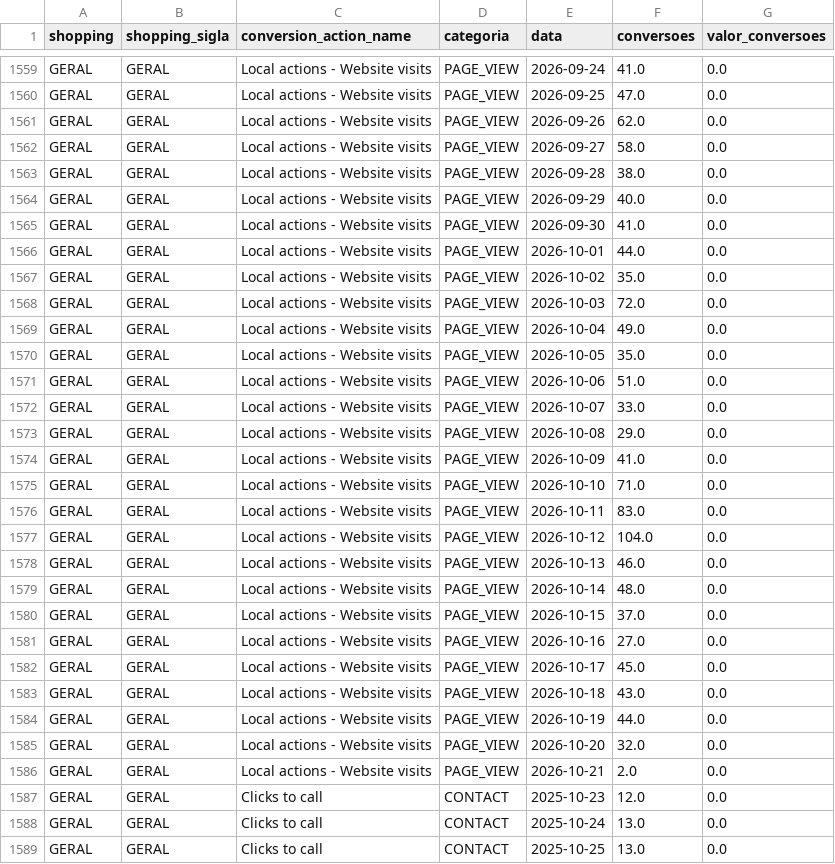
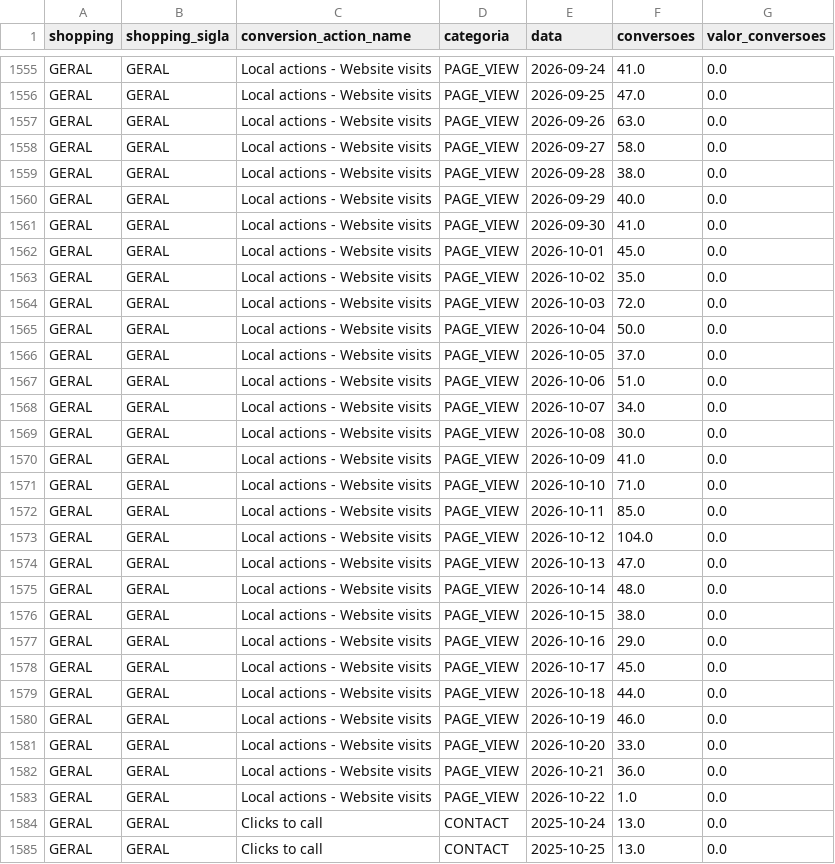
Before and after one commit to grupoalmeidajunior/dashboard-media-monitoring, a CSV file: Dados/Google_Ads/conversion_actions.csv, drawn as a sheet; only a part is shown, gaps mark what is left out; the diff covers the shown part only.

```diff
--- a/Dados/Google_Ads/conversion_actions.csv
+++ b/Dados/Google_Ads/conversion_actions.csv
@@ -1560,3 +1556,3 @@ GERAL,GERAL,Local actions - Website visits,PAGE_VIEW,2026-09-24,41.0,0.0
 GERAL,GERAL,Local actions - Website visits,PAGE_VIEW,2026-09-25,47.0,0.0
-GERAL,GERAL,Local actions - Website visits,PAGE_VIEW,2026-09-26,62.0,0.0
+GERAL,GERAL,Local actions - Website visits,PAGE_VIEW,2026-09-26,63.0,0.0
 GERAL,GERAL,Local actions - Website visits,PAGE_VIEW,2026-09-27,58.0,0.0
@@ -1565,24 +1561,24 @@ GERAL,GERAL,Local actions - Website visits,PAGE_VIEW,2026-09-29,40.0,0.0
 GERAL,GERAL,Local actions - Website visits,PAGE_VIEW,2026-09-30,41.0,0.0
-GERAL,GERAL,Local actions - Website visits,PAGE_VIEW,2026-10-01,44.0,0.0
+GERAL,GERAL,Local actions - Website visits,PAGE_VIEW,2026-10-01,45.0,0.0
 GERAL,GERAL,Local actions - Website visits,PAGE_VIEW,2026-10-02,35.0,0.0
 GERAL,GERAL,Local actions - Website visits,PAGE_VIEW,2026-10-03,72.0,0.0
-GERAL,GERAL,Local actions - Website visits,PAGE_VIEW,2026-10-04,49.0,0.0
-GERAL,GERAL,Local actions - Website visits,PAGE_VIEW,2026-10-05,35.0,0.0
+GERAL,GERAL,Local actions - Website visits,PAGE_VIEW,2026-10-04,50.0,0.0
+GERAL,GERAL,Local actions - Website visits,PAGE_VIEW,2026-10-05,37.0,0.0
 GERAL,GERAL,Local actions - Website visits,PAGE_VIEW,2026-10-06,51.0,0.0
-GERAL,GERAL,Local actions - Website visits,PAGE_VIEW,2026-10-07,33.0,0.0
-GERAL,GERAL,Local actions - Website visits,PAGE_VIEW,2026-10-08,29.0,0.0
+GERAL,GERAL,Local actions - Website visits,PAGE_VIEW,2026-10-07,34.0,0.0
+GERAL,GERAL,Local actions - Website visits,PAGE_VIEW,2026-10-08,30.0,0.0
 GERAL,GERAL,Local actions - Website visits,PAGE_VIEW,2026-10-09,41.0,0.0
 GERAL,GERAL,Local actions - Website visits,PAGE_VIEW,2026-10-10,71.0,0.0
-GERAL,GERAL,Local actions - Website visits,PAGE_VIEW,2026-10-11,83.0,0.0
+GERAL,GERAL,Local actions - Website visits,PAGE_VIEW,2026-10-11,85.0,0.0
 GERAL,GERAL,Local actions - Website visits,PAGE_VIEW,2026-10-12,104.0,0.0
-GERAL,GERAL,Local actions - Website visits,PAGE_VIEW,2026-10-13,46.0,0.0
+GERAL,GERAL,Local actions - Website visits,PAGE_VIEW,2026-10-13,47.0,0.0
 GERAL,GERAL,Local actions - Website visits,PAGE_VIEW,2026-10-14,48.0,0.0
-GERAL,GERAL,Local actions - Website visits,PAGE_VIEW,2026-10-15,37.0,0.0
-GERAL,GERAL,Local actions - Website visits,PAGE_VIEW,2026-10-16,27.0,0.0
+GERAL,GERAL,Local actions - Website visits,PAGE_VIEW,2026-10-15,38.0,0.0
+GERAL,GERAL,Local actions - Website visits,PAGE_VIEW,2026-10-16,29.0,0.0
 GERAL,GERAL,Local actions - Website visits,PAGE_VIEW,2026-10-17,45.0,0.0
-GERAL,GERAL,Local actions - Website visits,PAGE_VIEW,2026-10-18,43.0,0.0
-GERAL,GERAL,Local actions - Website visits,PAGE_VIEW,2026-10-19,44.0,0.0
-GERAL,GERAL,Local actions - Website visits,PAGE_VIEW,2026-10-20,32.0,0.0
-GERAL,GERAL,Local actions - Website visits,PAGE_VIEW,2026-10-21,2.0,0.0
-GERAL,GERAL,Clicks to call,CONTACT,2025-10-23,12.0,0.0
+GERAL,GERAL,Local actions - Website visits,PAGE_VIEW,2026-10-18,44.0,0.0
+GERAL,GERAL,Local actions - Website visits,PAGE_VIEW,2026-10-19,46.0,0.0
+GERAL,GERAL,Local actions - Website visits,PAGE_VIEW,2026-10-20,33.0,0.0
+GERAL,GERAL,Local actions - Website visits,PAGE_VIEW,2026-10-21,36.0,0.0
+GERAL,GERAL,Local actions - Website visits,PAGE_VIEW,2026-10-22,1.0,0.0
 GERAL,GERAL,Clicks to call,CONTACT,2025-10-24,13.0,0.0
```
Also changed, not shown: 2 added rows, 10 removed rows and 79 edited cells elsewhere in this file, Dados/GA4/dispositivos.csv, Dados/GA4/sessoes_por_fonte.csv, 47 other files.
